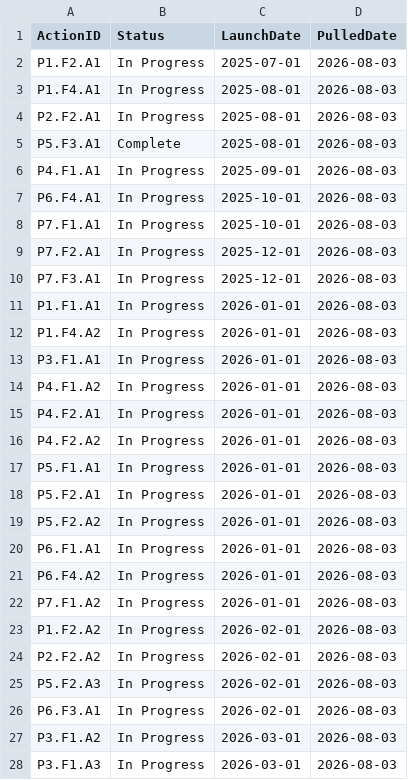
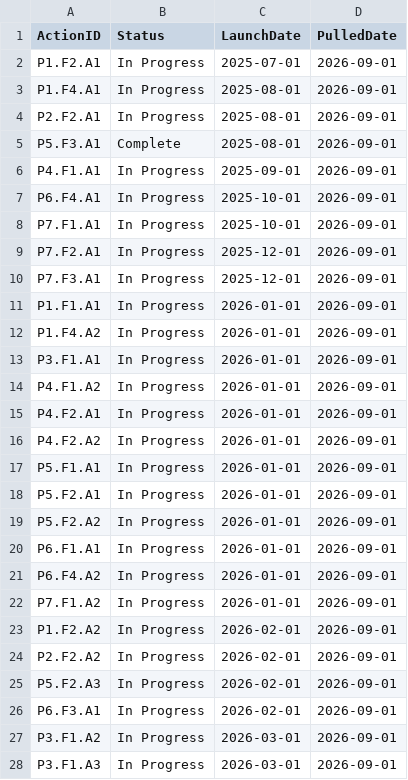
Before and after one commit to abax70/NCDPI-strategic-plan-site, a CSV file: data/action-statuses.csv, drawn as a sheet; only a part is shown; the diff covers the shown part only.

```diff
--- a/data/action-statuses.csv
+++ b/data/action-statuses.csv
@@ -1,28 +1,28 @@
 ActionID,Status,LaunchDate,PulledDate
-P1.F2.A1,In Progress,2025-07-01,2026-08-03
-P1.F4.A1,In Progress,2025-08-01,2026-08-03
-P2.F2.A1,In Progress,2025-08-01,2026-08-03
-P5.F3.A1,Complete,2025-08-01,2026-08-03
-P4.F1.A1,In Progress,2025-09-01,2026-08-03
-P6.F4.A1,In Progress,2025-10-01,2026-08-03
-P7.F1.A1,In Progress,2025-10-01,2026-08-03
-P7.F2.A1,In Progress,2025-12-01,2026-08-03
-P7.F3.A1,In Progress,2025-12-01,2026-08-03
-P1.F1.A1,In Progress,2026-01-01,2026-08-03
-P1.F4.A2,In Progress,2026-01-01,2026-08-03
-P3.F1.A1,In Progress,2026-01-01,2026-08-03
-P4.F1.A2,In Progress,2026-01-01,2026-08-03
-P4.F2.A1,In Progress,2026-01-01,2026-08-03
-P4.F2.A2,In Progress,2026-01-01,2026-08-03
-P5.F1.A1,In Progress,2026-01-01,2026-08-03
-P5.F2.A1,In Progress,2026-01-01,2026-08-03
-P5.F2.A2,In Progress,2026-01-01,2026-08-03
-P6.F1.A1,In Progress,2026-01-01,2026-08-03
-P6.F4.A2,In Progress,2026-01-01,2026-08-03
-P7.F1.A2,In Progress,2026-01-01,2026-08-03
-P1.F2.A2,In Progress,2026-02-01,2026-08-03
-P2.F2.A2,In Progress,2026-02-01,2026-08-03
-P5.F2.A3,In Progress,2026-02-01,2026-08-03
-P6.F3.A1,In Progress,2026-02-01,2026-08-03
-P3.F1.A2,In Progress,2026-03-01,2026-08-03
-P3.F1.A3,In Progress,2026-03-01,2026-08-03
+P1.F2.A1,In Progress,2025-07-01,2026-09-01
+P1.F4.A1,In Progress,2025-08-01,2026-09-01
+P2.F2.A1,In Progress,2025-08-01,2026-09-01
+P5.F3.A1,Complete,2025-08-01,2026-09-01
+P4.F1.A1,In Progress,2025-09-01,2026-09-01
+P6.F4.A1,In Progress,2025-10-01,2026-09-01
+P7.F1.A1,In Progress,2025-10-01,2026-09-01
+P7.F2.A1,In Progress,2025-12-01,2026-09-01
+P7.F3.A1,In Progress,2025-12-01,2026-09-01
+P1.F1.A1,In Progress,2026-01-01,2026-09-01
+P1.F4.A2,In Progress,2026-01-01,2026-09-01
+P3.F1.A1,In Progress,2026-01-01,2026-09-01
+P4.F1.A2,In Progress,2026-01-01,2026-09-01
+P4.F2.A1,In Progress,2026-01-01,2026-09-01
+P4.F2.A2,In Progress,2026-01-01,2026-09-01
+P5.F1.A1,In Progress,2026-01-01,2026-09-01
+P5.F2.A1,In Progress,2026-01-01,2026-09-01
+P5.F2.A2,In Progress,2026-01-01,2026-09-01
+P6.F1.A1,In Progress,2026-01-01,2026-09-01
+P6.F4.A2,In Progress,2026-01-01,2026-09-01
+P7.F1.A2,In Progress,2026-01-01,2026-09-01
+P1.F2.A2,In Progress,2026-02-01,2026-09-01
+P2.F2.A2,In Progress,2026-02-01,2026-09-01
+P5.F2.A3,In Progress,2026-02-01,2026-09-01
+P6.F3.A1,In Progress,2026-02-01,2026-09-01
+P3.F1.A2,In Progress,2026-03-01,2026-09-01
+P3.F1.A3,In Progress,2026-03-01,2026-09-01
```
Also changed, not shown: 83 edited cells elsewhere in this file, 1 other file.
